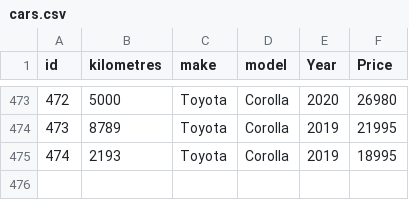
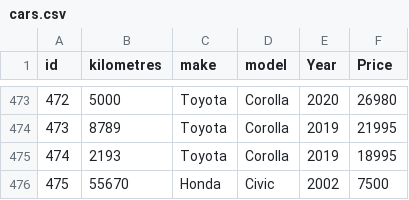
Before and after one commit to grimm-auto-finance/backend, a CSV file: data/cars.csv, drawn as a sheet; only a part is shown, gaps mark what is left out; the diff names each change by its address in the sheet, - before the commit and + after, or states it on an @@ line.

Commit message:
Added Beloved Honda Civic 2002
Couldnt forget about the closest car to Group 4's heart- The 2002 Honda civi :')

```diff
--- a/data/cars.csv
+++ b/data/cars.csv
+row 476: 475 | 55670 | Honda | Civic | 2002 | 7500
```
